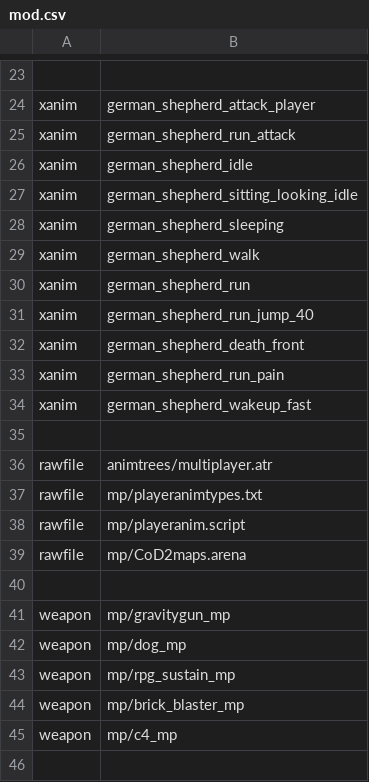
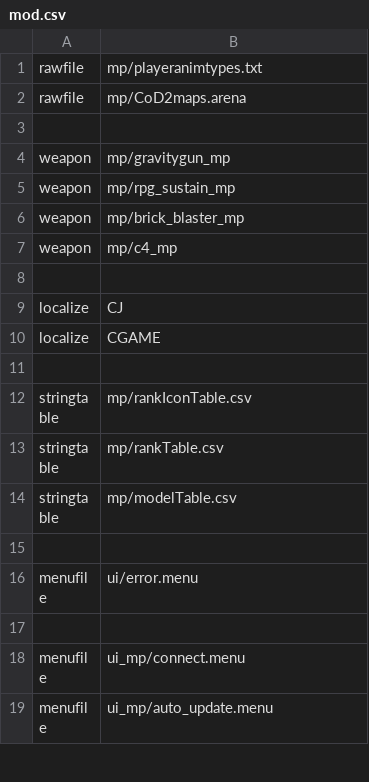
Before and after one commit to kristiandz/ebc-cj, a CSV file: mod.csv, drawn as a sheet; only a part is shown, gaps mark what is left out; the shorter side is filled out with more unchanged rows; removed rows and columns are numbered as before the commit, all else as after; the diff covers the shown part only; the diff names each change by its address in the sheet, - before the commit and + after, or states it on an @@ line.

```diff
--- a/mod.csv
+++ b/mod.csv
-row 23: (empty)
-row 24: xanim | german_shepherd_attack_player
-row 25: xanim | german_shepherd_run_attack
-row 26: xanim | german_shepherd_idle
-row 27: xanim | german_shepherd_sitting_looking_idle
-row 28: xanim | german_shepherd_sleeping
-row 29: xanim | german_shepherd_walk
-row 30: xanim | german_shepherd_run
-row 31: xanim | german_shepherd_run_jump_40
-row 32: xanim | german_shepherd_death_front
-row 33: xanim | german_shepherd_run_pain
-row 34: xanim | german_shepherd_wakeup_fast
-row 35: (empty)
-row 36: rawfile | animtrees/multiplayer.atr
-row 38: rawfile | mp/playeranim.script
-row 42: weapon | mp/dog_mp
```
Also changed, not shown: 8 added rows, 3 removed rows and 22 moved rows elsewhere in this file, mp/modelTable.csv, 17 other files.
